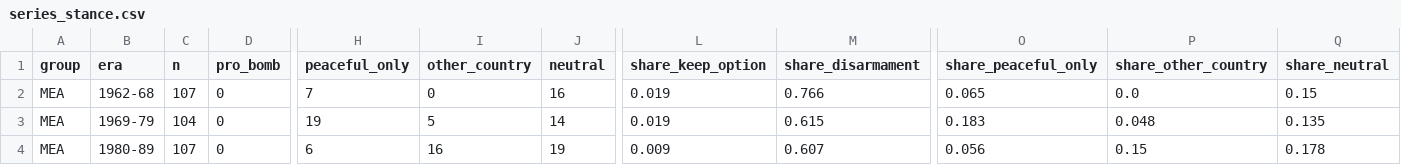
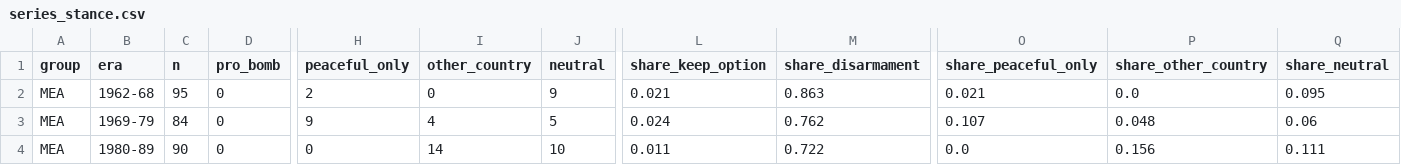
Before and after one commit to RaviRasputin/Parliamentary_Debates-Lok-Sabha-, a CSV file: analysis/nuclear_1962_1999/validation/series_stance.csv, drawn as a sheet; only a part is shown, gaps mark what is left out; the diff covers the shown part only; the diff names each change by its address in the sheet, - before the commit and + after, or states it on an @@ line.

```diff
--- a/analysis/nuclear_1962_1999/validation/series_stance.csv
+++ b/analysis/nuclear_1962_1999/validation/series_stance.csv
-C2 (n): 107
+C2 (n): 95
-H2 (peaceful_only): 7
+H2 (peaceful_only): 2
-J2 (neutral): 16
+J2 (neutral): 9
-L2 (share_keep_option): 0.019
+L2 (share_keep_option): 0.021
-M2 (share_disarmament): 0.766
+M2 (share_disarmament): 0.863
-O2 (share_peaceful_only): 0.065
+O2 (share_peaceful_only): 0.021
-Q2 (share_neutral): 0.15
+Q2 (share_neutral): 0.095
-C3 (n): 104
+C3 (n): 84
-H3 (peaceful_only): 19
+H3 (peaceful_only): 9
-I3 (other_country): 5
+I3 (other_country): 4
-J3 (neutral): 14
+J3 (neutral): 5
-L3 (share_keep_option): 0.019
+L3 (share_keep_option): 0.024
-M3 (share_disarmament): 0.615
+M3 (share_disarmament): 0.762
-O3 (share_peaceful_only): 0.183
+O3 (share_peaceful_only): 0.107
-Q3 (share_neutral): 0.135
+Q3 (share_neutral): 0.06
-C4 (n): 107
+C4 (n): 90
-H4 (peaceful_only): 6
+H4 (peaceful_only): 0
-I4 (other_country): 16
+I4 (other_country): 14
-J4 (neutral): 19
+J4 (neutral): 10
-L4 (share_keep_option): 0.009
+L4 (share_keep_option): 0.011
-M4 (share_disarmament): 0.607
+M4 (share_disarmament): 0.722
-O4 (share_peaceful_only): 0.056
+O4 (share_peaceful_only): 0.0
-P4 (share_other_country): 0.15
+P4 (share_other_country): 0.156
-Q4 (share_neutral): 0.178
+Q4 (share_neutral): 0.111
```
Also changed, not shown: 141 edited cells elsewhere in this file, analysis/nuclear_1962_1999/validation/human_check_agreement.csv, analysis/nuclear_1962_1999/validation/human_check_results.csv, 8 other files.
